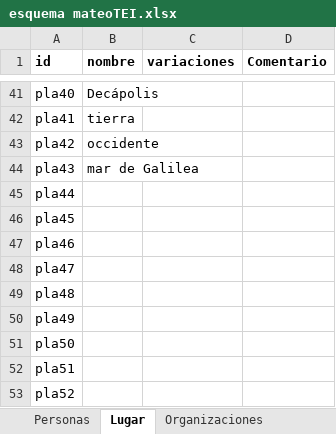
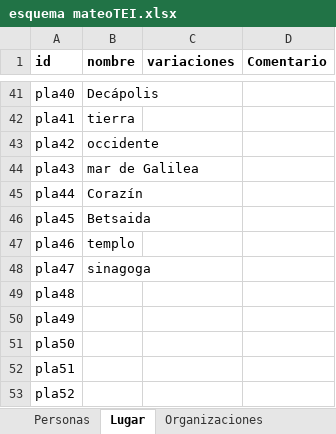
Before and after one commit to morethanbooks/XML-TEI-Bible, an Excel workbook: esquema mateoTEI.xlsx, sheet Lugar, drawn as a sheet; only a part is shown, gaps mark what is left out; values as stored, in another font and other column widths than the file's, no borders; the diff names each change by its address in the sheet, - before the commit and + after, or states it on an @@ line.

```diff
--- a/esquema mateoTEI.xlsx (sheet Lugar)
+++ b/esquema mateoTEI.xlsx (sheet Lugar)
-B45 (nombre): (empty)
+B45 (nombre): Corazín
-B46 (nombre): (empty)
+B46 (nombre): Betsaida
-B47 (nombre): (empty)
+B47 (nombre): templo
-B48 (nombre): (empty)
+B48 (nombre): sinagoga
```
Also changed, not shown: sheet Momento, sheet Organizaciones, sheet Personas, 1 other file.
